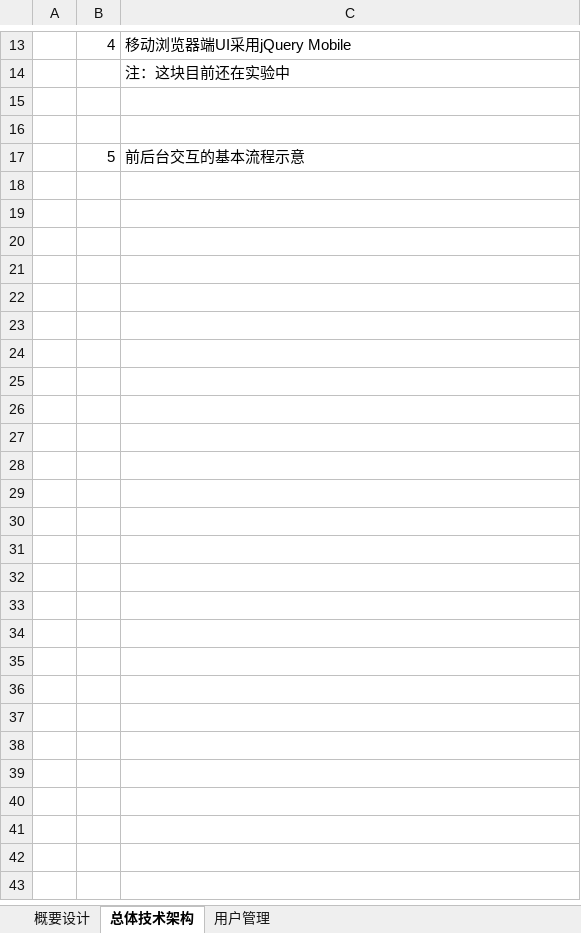
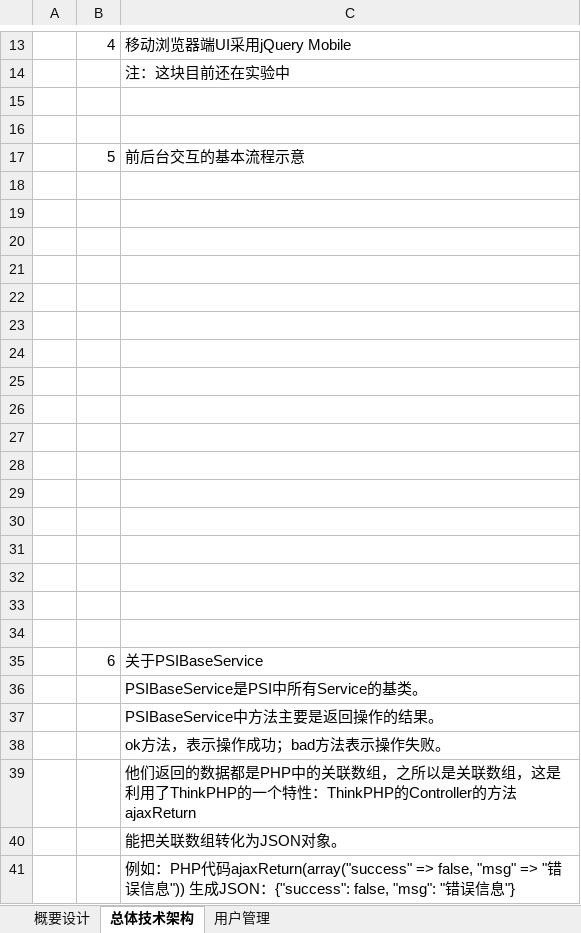
Before and after one commit to dongxf/PSI, an Excel workbook: doc/01 概要设计/PSI概要设计.xlsx, sheet 总体技术架构, drawn as a sheet; only a part is shown, gaps mark what is left out; values as stored, in another font and other column widths than the file's, no borders; charts and pictures not drawn; the diff names each change by its address in the sheet, - before the commit and + after, or states it on an @@ line.

Commit message:
修订概要设计文档

```diff
--- a/doc/01 概要设计/PSI概要设计.xlsx (sheet 总体技术架构)
+++ b/doc/01 概要设计/PSI概要设计.xlsx (sheet 总体技术架构)
+row 18: (empty)
+row 19: (empty)
+row 20: (empty)
+row 21: (empty)
+row 22: (empty)
+row 23: (empty)
+row 24: (empty)
+row 25: (empty)
+row 26: (empty)
+row 27: (empty)
+row 28: (empty)
+row 29: (empty)
+row 30: (empty)
+row 31: (empty)
+row 32: (empty)
+row 33: (empty)
+row 34: (empty)
+row 35:  | 6 | 关于PSIBaseService
+row 36:  |  | PSIBaseService是PSI中所有Service的基类。
+row 37:  |  | PSIBaseService中方法主要是返回操作的结果。
+row 38:  |  | ok方法，表示操作成功；bad方法表示操作失败。
+row 39:  |  | 他们返回的数据都是PHP中的关联数组，之所以是关联数组，这是利用了ThinkPHP的一个特性：ThinkPHP的Controller的方法ajaxReturn
+row 40:  |  | 能把关联数组转化为JSON对象。
+row 41:  |  | 例如：PHP代码ajaxReturn(array("success" => false, "msg" => "错误信息")) 生成JSON：{"success": false, "msg": "错误信息"}
```
